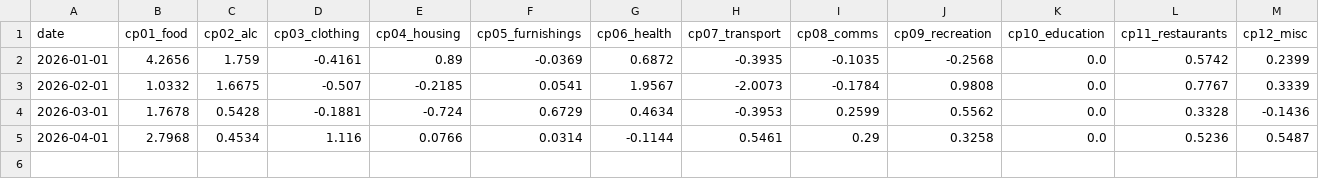
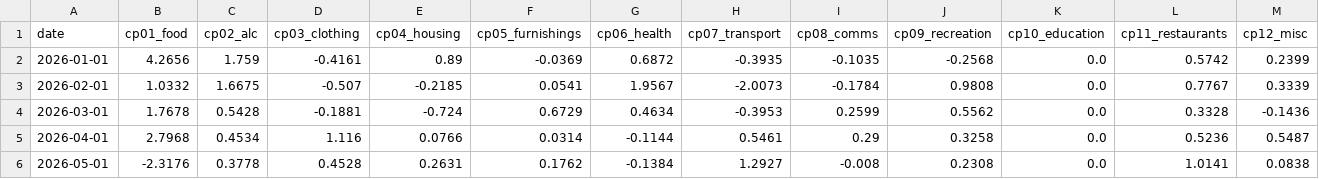
Before and after one commit to KareemS13/Aram-V, a CSV file: data_raw/armstat_cpi_patch.csv, drawn as a sheet; only a part is shown; rows hold the shown columns only; the diff names each change by its address in the sheet, - before the commit and + after, or states it on an @@ line.

```diff
--- a/data_raw/armstat_cpi_patch.csv
+++ b/data_raw/armstat_cpi_patch.csv
+row 6: 2026-05-01 | -2.3176 | 0.3778 | 0.4528 | 0.2631 | 0.1762 | -0.1384 | 1.2927 | -0.008 | 0.2308 | 0.0 | 1.0141 | 0.0838
```
Also changed, not shown: data_raw/cba_policy_rate.csv, 7 other files.
